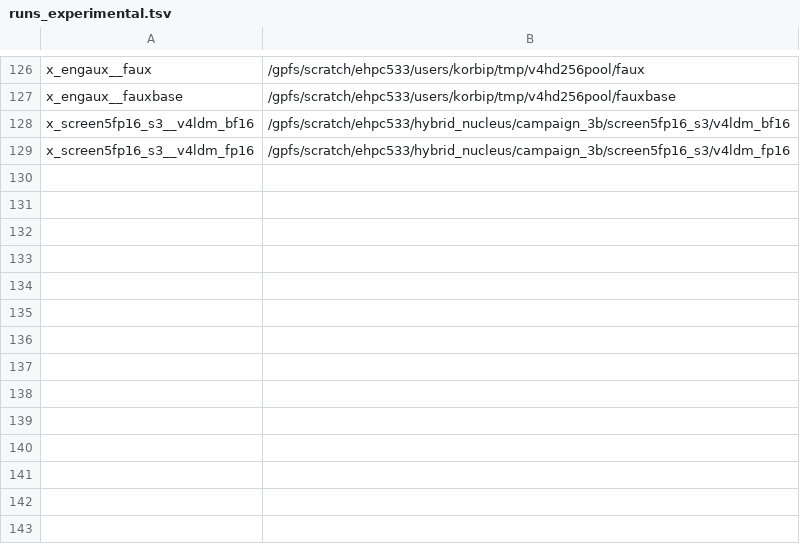
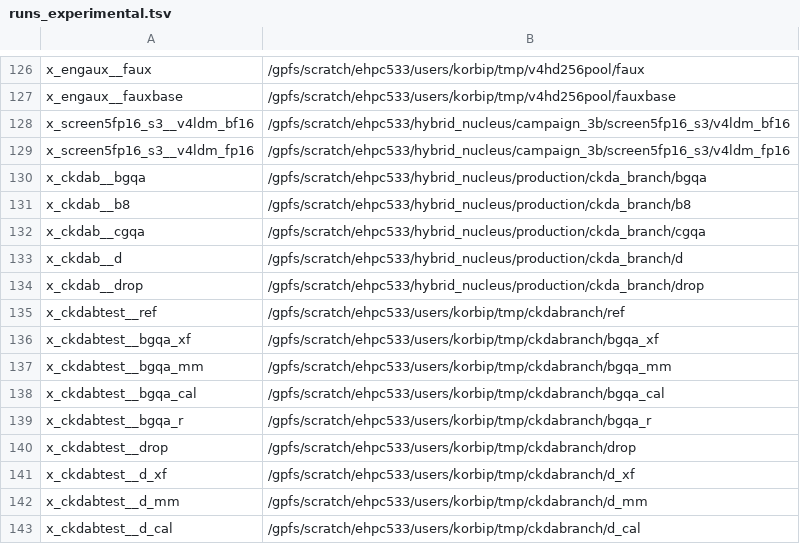
Before and after one commit to OpenEuroLLM/oellm-autoexp, a TSV file: scripts/korbi/wandb_sync/runs_experimental.tsv, drawn as a sheet; only a part is shown, gaps mark what is left out.

```diff
--- a/scripts/korbi/wandb_sync/runs_experimental.tsv
+++ b/scripts/korbi/wandb_sync/runs_experimental.tsv
@@ -129 +129,15 @@ x_screen5fp16_s3__v4ldm_bf16	/gpfs/scratch/ehpc533/hybrid_nucleus/campaign_3b/sc
 x_screen5fp16_s3__v4ldm_fp16	/gpfs/scratch/ehpc533/hybrid_nucleus/campaign_3b/screen5fp16_s3/v4ldm_fp16
+x_ckdab__bgqa	/gpfs/scratch/ehpc533/hybrid_nucleus/production/ckda_branch/bgqa
+x_ckdab__b8	/gpfs/scratch/ehpc533/hybrid_nucleus/production/ckda_branch/b8
+x_ckdab__cgqa	/gpfs/scratch/ehpc533/hybrid_nucleus/production/ckda_branch/cgqa
+x_ckdab__d	/gpfs/scratch/ehpc533/hybrid_nucleus/production/ckda_branch/d
+x_ckdab__drop	/gpfs/scratch/ehpc533/hybrid_nucleus/production/ckda_branch/drop
+x_ckdabtest__ref	/gpfs/scratch/ehpc533/users/korbip/tmp/ckdabranch/ref
+x_ckdabtest__bgqa_xf	/gpfs/scratch/ehpc533/users/korbip/tmp/ckdabranch/bgqa_xf
+x_ckdabtest__bgqa_mm	/gpfs/scratch/ehpc533/users/korbip/tmp/ckdabranch/bgqa_mm
+x_ckdabtest__bgqa_cal	/gpfs/scratch/ehpc533/users/korbip/tmp/ckdabranch/bgqa_cal
+x_ckdabtest__bgqa_r	/gpfs/scratch/ehpc533/users/korbip/tmp/ckdabranch/bgqa_r
+x_ckdabtest__drop	/gpfs/scratch/ehpc533/users/korbip/tmp/ckdabranch/drop
+x_ckdabtest__d_xf	/gpfs/scratch/ehpc533/users/korbip/tmp/ckdabranch/d_xf
+x_ckdabtest__d_mm	/gpfs/scratch/ehpc533/users/korbip/tmp/ckdabranch/d_mm
+x_ckdabtest__d_cal	/gpfs/scratch/ehpc533/users/korbip/tmp/ckdabranch/d_cal
```
Also changed, not shown: 1 other file.
